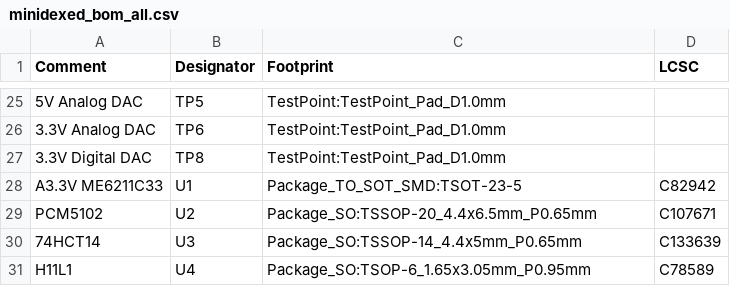
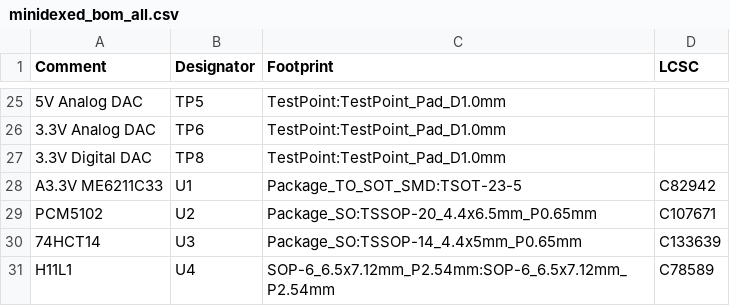
Before and after one commit to handeyeco/minidexed-pcb, a CSV file: minidexed_bom_all.csv, drawn as a sheet; only a part is shown, gaps mark what is left out.

```diff
--- a/minidexed_bom_all.csv
+++ b/minidexed_bom_all.csv
@@ -30,2 +30,2 @@ Comment,Designator,Footprint,LCSC
 "74HCT14","U3","Package_SO:TSSOP-14_4.4x5mm_P0.65mm","C133639"
-"H11L1","U4","Package_SO:TSOP-6_1.65x3.05mm_P0.95mm","C78589"
+"H11L1","U4","SOP-6_6.5x7.12mm_P2.54mm:SOP-6_6.5x7.12mm_P2.54mm","C78589"
```
Also changed, not shown: minidexed-bottom-pos.csv, minidexed_bom_smd.csv, 16 other files.
